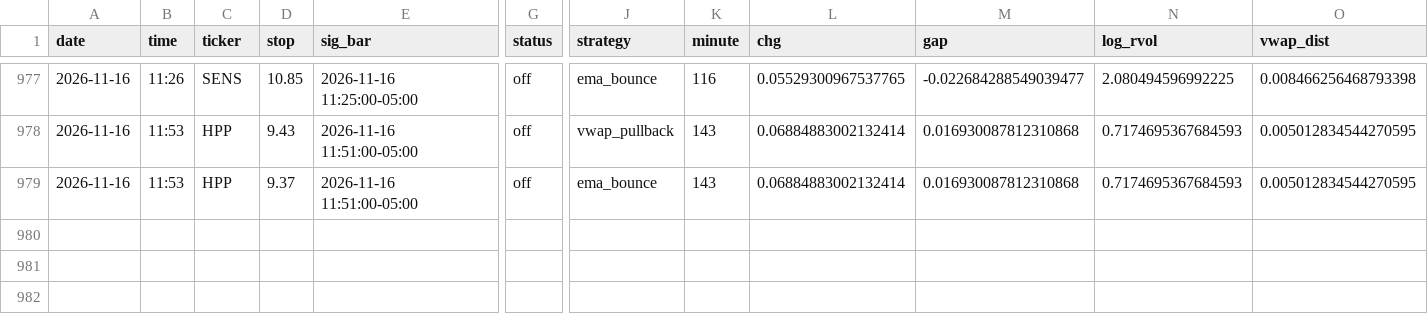
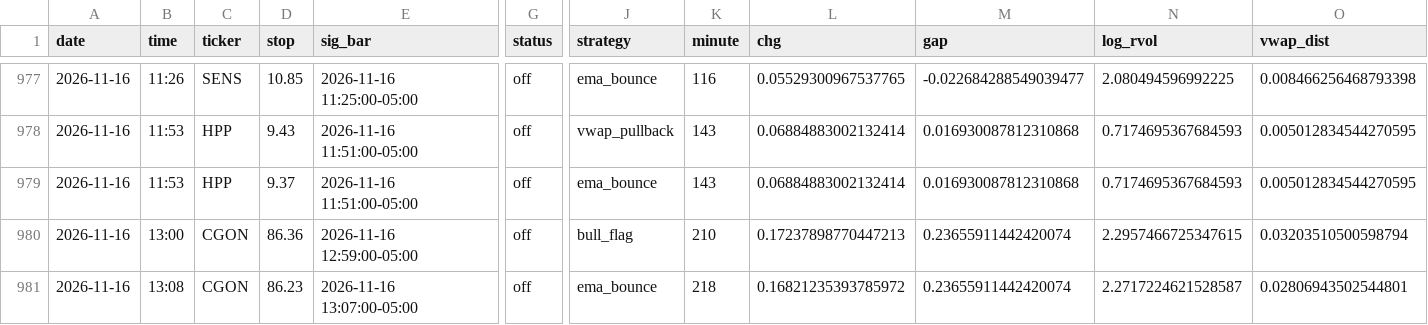
Before and after one commit to newurbaninfluence-lgtm/paper-trading-bot, a CSV file: signals.csv, drawn as a sheet; only a part is shown, gaps mark what is left out; rows hold the shown columns only; the diff names each change by its address in the sheet, - before the commit and + after, or states it on an @@ line.

```diff
--- a/signals.csv
+++ b/signals.csv
+row 980: 2026-11-16 | 13:00 | CGON | 86.36 | 2026-11-16 12:59:00-05:00 | off | bull_flag | 210 | 0.17237898770447213 | 0.23655911442420074 | 2.2957466725347615 | 0.03203510500598794
+row 981: 2026-11-16 | 13:08 | CGON | 86.23 | 2026-11-16 13:07:00-05:00 | off | ema_bounce | 218 | 0.16821235393785972 | 0.23655911442420074 | 2.2717224621528587 | 0.02806943502544801
```
Also changed, not shown: alpaca_journal.csv, journal.csv, 2 other files.
